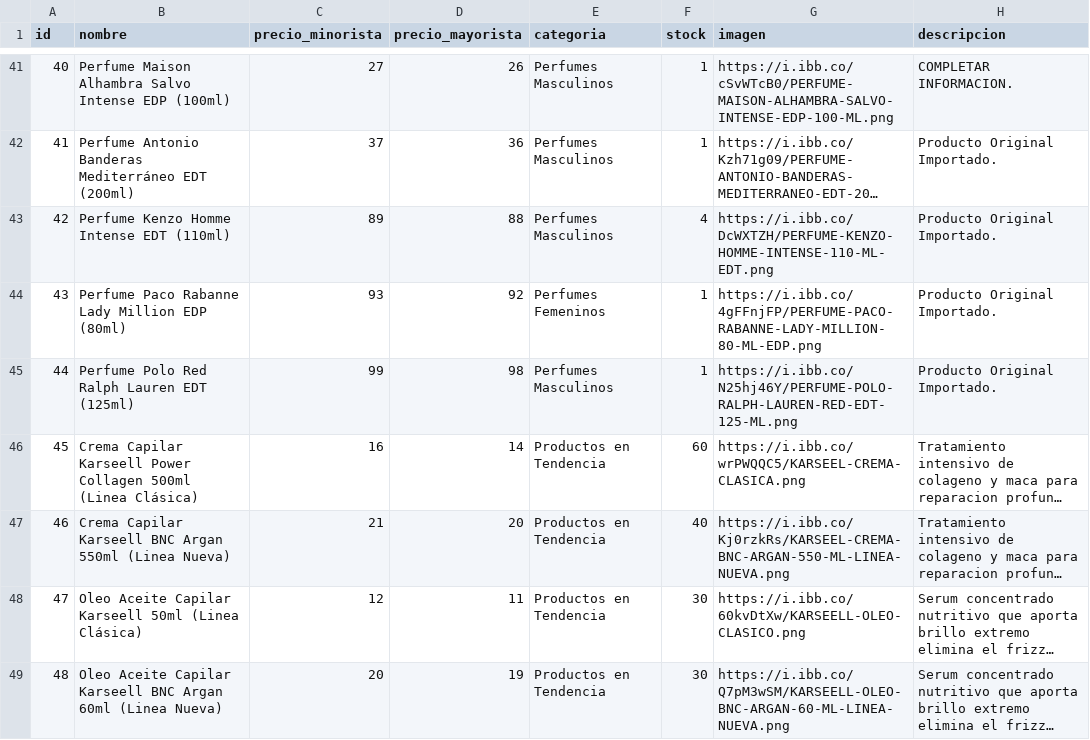
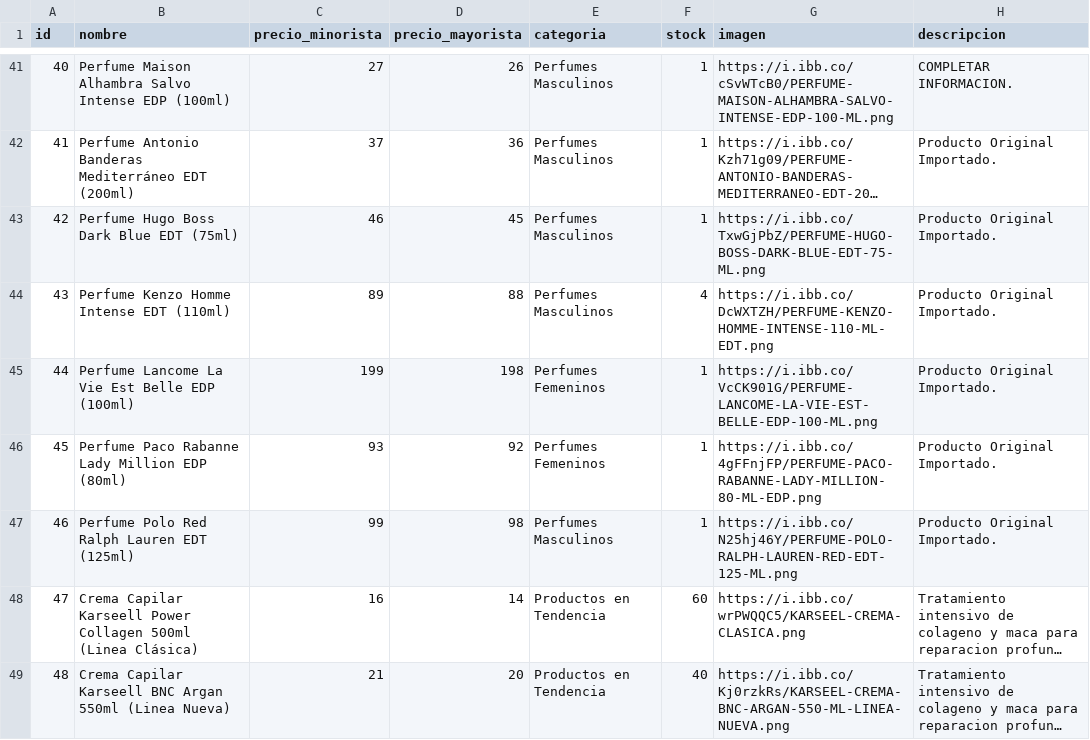
Before and after one commit to tevo-mdp/prueba_caipser, a CSV file: productos.csv, drawn as a sheet; only a part is shown, gaps mark what is left out; the shorter side is filled out with more unchanged rows; long unchanged cells end in …; addresses are those after the commit; the diff names each change by its address in the sheet, - before the commit and + after, or states it on an @@ line.

Commit message:
Update productos.csv with new product entries

```diff
--- a/productos.csv
+++ b/productos.csv
+row 43: 42 | Perfume Hugo Boss Dark Blue EDT (75ml) | 46 | 45 | Perfumes Masculinos | 1 | https://i.ibb.co/TxwGjPbZ/PERFUME-HUGO-BOSS-DARK-BLUE-EDT-75-ML.png | Producto Original Importado.
@@ column A (id) renumbered from row 44 down @@
+row 45: 44 | Perfume Lancome La Vie Est Belle EDP (100ml) | 199 | 198 | Perfumes Femeninos | 1 | https://i.ibb.co/VcCK901G/PERFUME-LANCOME-LA-VIE-EST-BELLE-EDP-100-ML.png | Producto Original Importado.
```
